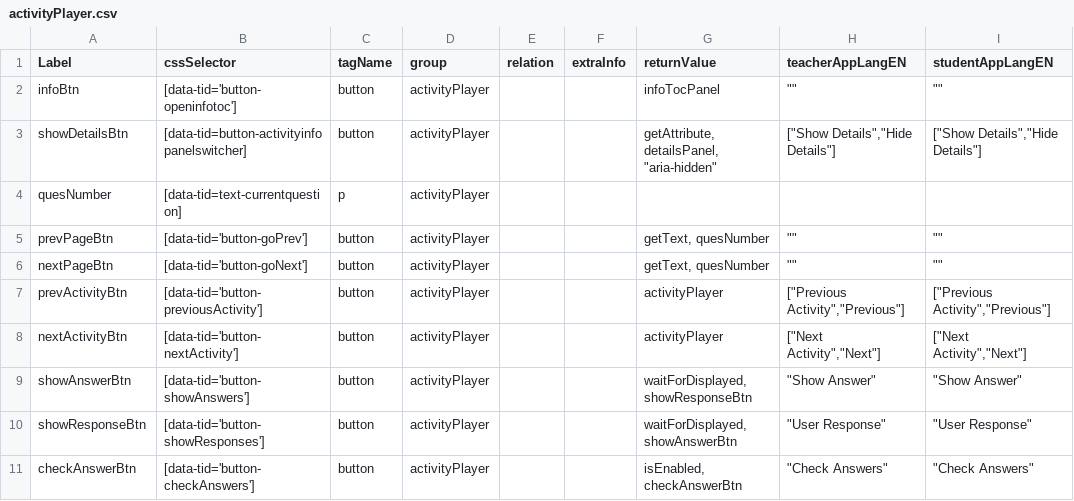
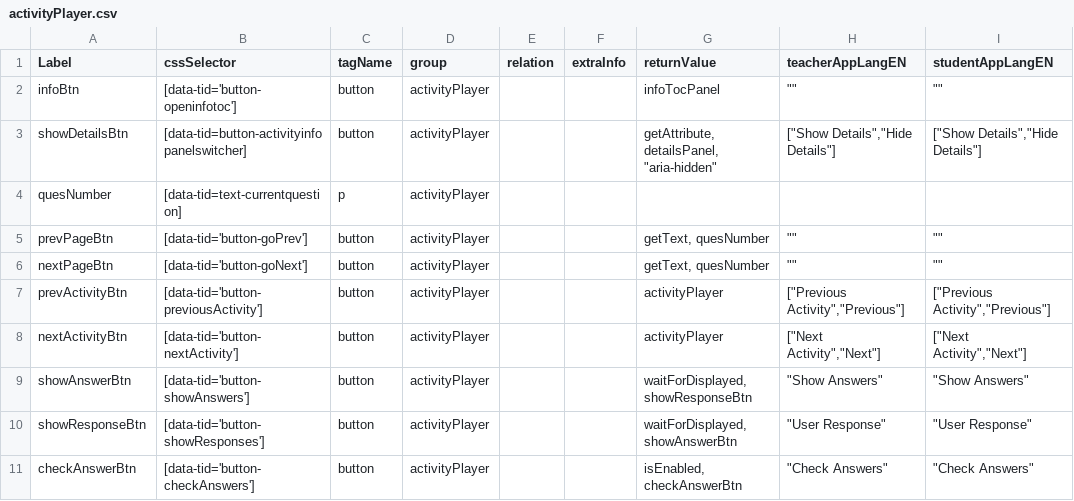
Before and after one commit to comproDLS-Engage/qa-dls-engage-v2, a CSV file: engageAutomation/testResources/selectors/engageExperienceApp/csv/activityPlayer.csv, drawn as a sheet; only a part is shown.

Commit message:
activity player updates

```diff
--- a/engageAutomation/testResources/selectors/engageExperienceApp/csv/activityPlayer.csv
+++ b/engageAutomation/testResources/selectors/engageExperienceApp/csv/activityPlayer.csv
@@ -8,3 +8,3 @@ prevActivityBtn,[data-tid='button-previousActivity'],button,activityPlayer,,,act
 nextActivityBtn,[data-tid='button-nextActivity'],button,activityPlayer,,,activityPlayer,"[""Next Activity"",""Next""]","[""Next Activity"",""Next""]"
-showAnswerBtn,[data-tid='button-showAnswers'],button,activityPlayer,,,"waitForDisplayed, showResponseBtn","""Show Answer""","""Show Answer"""
+showAnswerBtn,[data-tid='button-showAnswers'],button,activityPlayer,,,"waitForDisplayed, showResponseBtn","""Show Answers""","""Show Answers"""
 showResponseBtn,[data-tid='button-showResponses'],button,activityPlayer,,,"waitForDisplayed, showAnswerBtn","""User Response""","""User Response"""
```
Also changed, not shown: 3 other files.
